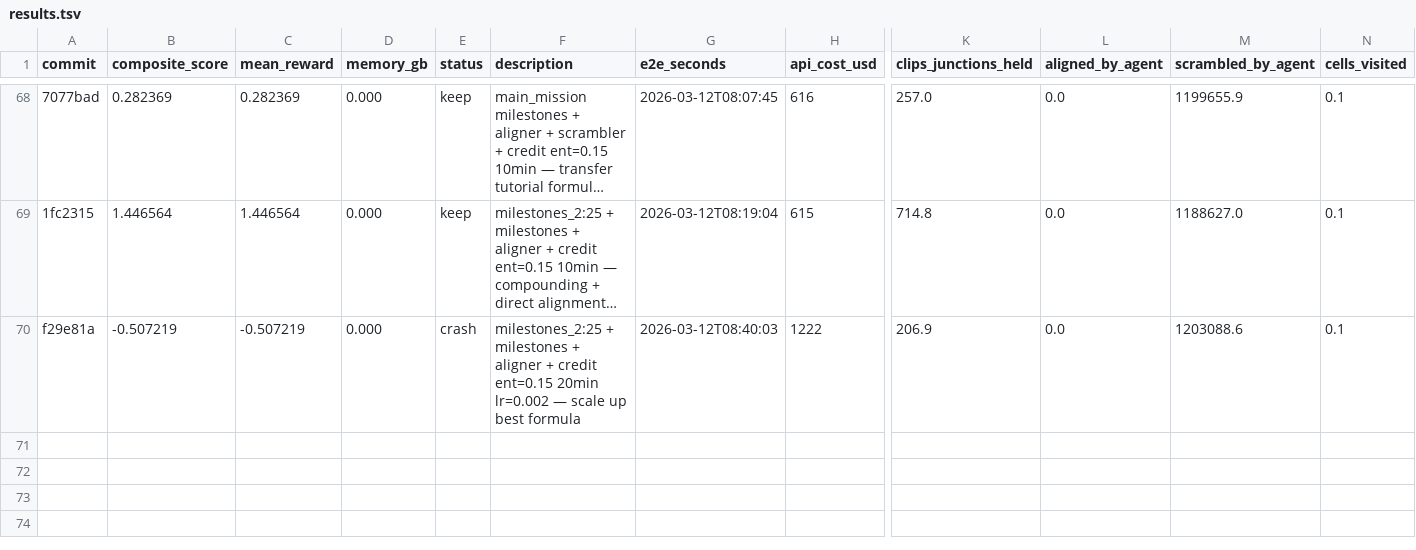
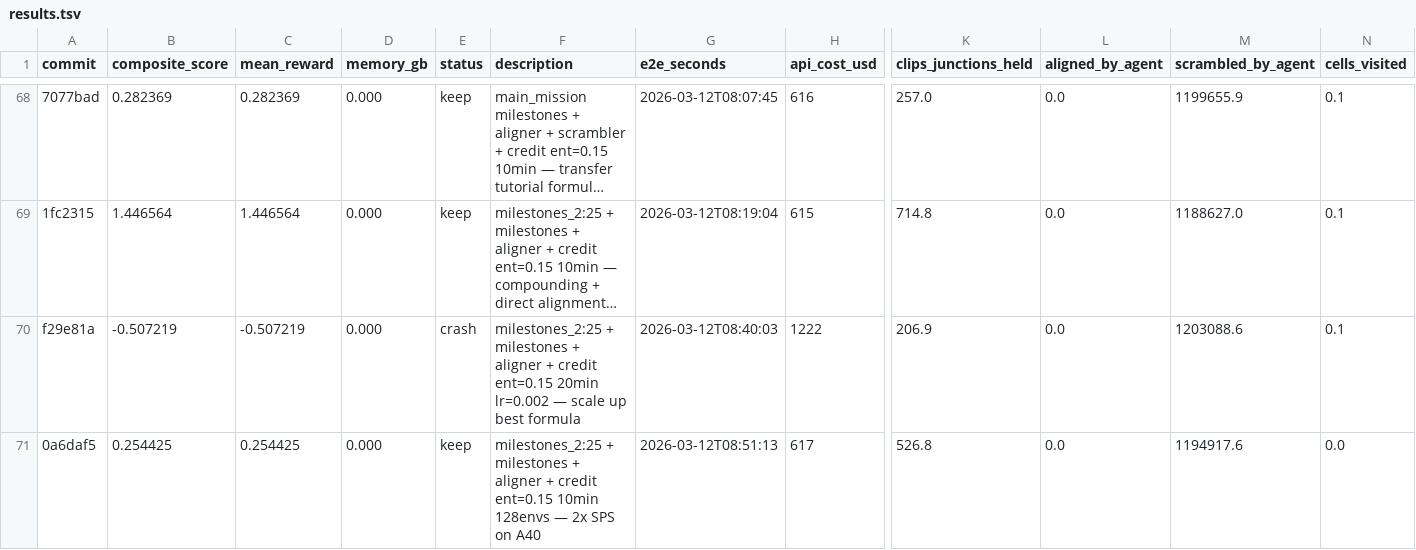
Before and after one commit to SolbiatiAlessandro/cogames-autoresearch, a TSV file: results.tsv, drawn as a sheet; only a part is shown, gaps mark what is left out; long unchanged cells end in …; rows hold the shown columns only; the diff names each change by its address in the sheet, - before the commit and + after, or states it on an @@ line.

```diff
--- a/results.tsv
+++ b/results.tsv
+row 71: 0a6daf5 | 0.254425 | 0.254425 | 0.000 | keep | milestones_2:25 + milestones + aligner + credit ent=0.15 10min 128envs — 2x SPS on A40 | 2026-03-12T08:51:13 | 617 | 526.8 | 0.0 | 1194917.6 | 0.0
```
Also changed, not shown: 1 other file.
